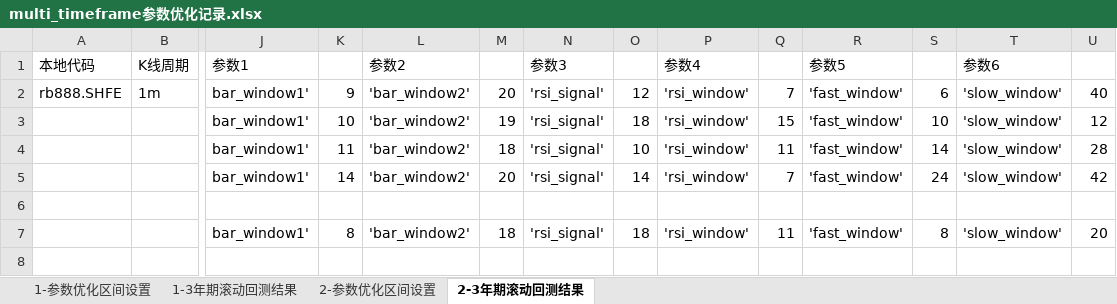
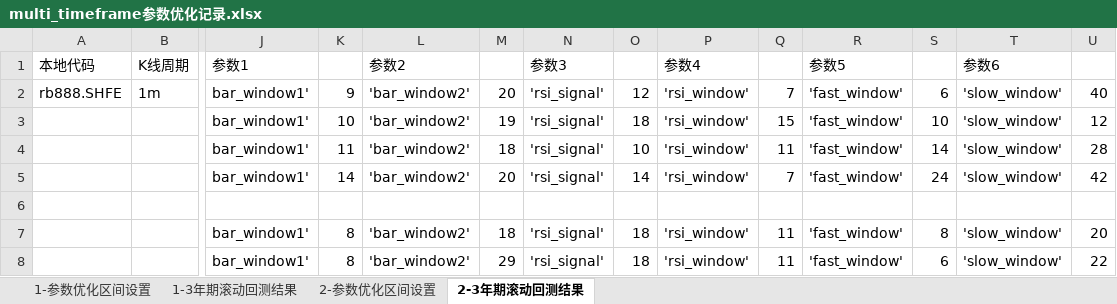
Before and after one commit to hun1982qhu/CTA, an Excel workbook: 1-策略开发/1-开发中的策略/1-bar回测/7-multi_timeframe/multi_timeframe参数优化记录.xlsx, sheet 2-3年期滚动回测结果, drawn as a sheet; only a part is shown, gaps mark what is left out; values as stored, in another font and other column widths than the file's, no cell formats; rows hold the shown columns only; the diff names each change by its address in the sheet, - before the commit and + after, or states it on an @@ line.

```diff
--- a/1-策略开发/1-开发中的策略/1-bar回测/7-multi_timeframe/multi_timeframe参数优化记录.xlsx (sheet 2-3年期滚动回测结果)
+++ b/1-策略开发/1-开发中的策略/1-bar回测/7-multi_timeframe/multi_timeframe参数优化记录.xlsx (sheet 2-3年期滚动回测结果)
+row 8:  |  | bar_window1' | 8 | 'bar_window2' | 29 | 'rsi_signal' | 18 | 'rsi_window' | 11 | 'fast_window' | 6 | 'slow_window' | 22
```
Also changed, not shown: cell formats, 1 other file.
